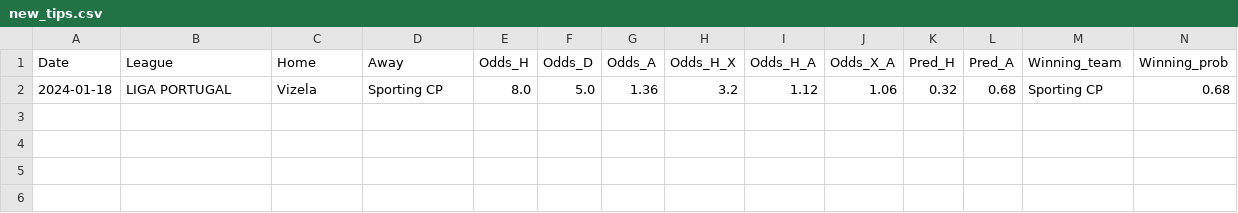
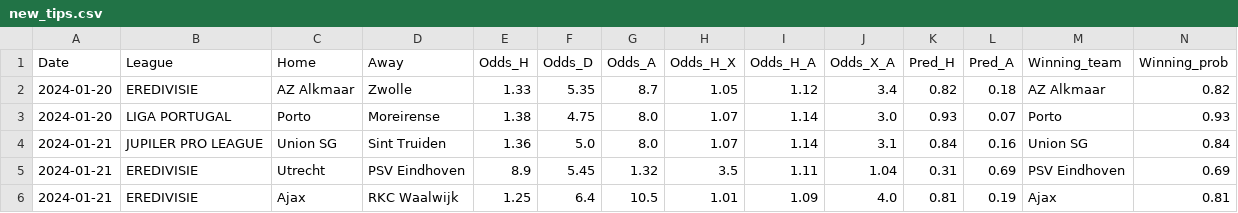
Before and after one commit to alanhassan/soccerprediction, a CSV file: new_tips.csv, drawn as a sheet; only a part is shown; removed rows and columns are numbered as before the commit, all else as after; rows hold the shown columns only; the diff names each change by its address in the sheet, - before the commit and + after, or states it on an @@ line.

Commit message:
Update new_tips.csv

```diff
--- a/new_tips.csv
+++ b/new_tips.csv
-row 2: 2024-01-18 | LIGA PORTUGAL | Vizela | Sporting CP | 8.0 | 5.0 | 1.36 | 3.2 | 1.12 | 1.06 | 0.32 | 0.68 | Sporting CP | 0.68
+row 2: 2024-01-20 | EREDIVISIE | AZ Alkmaar | Zwolle | 1.33 | 5.35 | 8.7 | 1.05 | 1.12 | 3.4 | 0.82 | 0.18 | AZ Alkmaar | 0.82
+row 3: 2024-01-20 | LIGA PORTUGAL | Porto | Moreirense | 1.38 | 4.75 | 8.0 | 1.07 | 1.14 | 3.0 | 0.93 | 0.07 | Porto | 0.93
+row 4: 2024-01-21 | JUPILER PRO LEAGUE | Union SG | Sint Truiden | 1.36 | 5.0 | 8.0 | 1.07 | 1.14 | 3.1 | 0.84 | 0.16 | Union SG | 0.84
+row 5: 2024-01-21 | EREDIVISIE | Utrecht | PSV Eindhoven | 8.9 | 5.45 | 1.32 | 3.5 | 1.11 | 1.04 | 0.31 | 0.69 | PSV Eindhoven | 0.69
+row 6: 2024-01-21 | EREDIVISIE | Ajax | RKC Waalwijk | 1.25 | 6.4 | 10.5 | 1.01 | 1.09 | 4.0 | 0.81 | 0.19 | Ajax | 0.81
```
